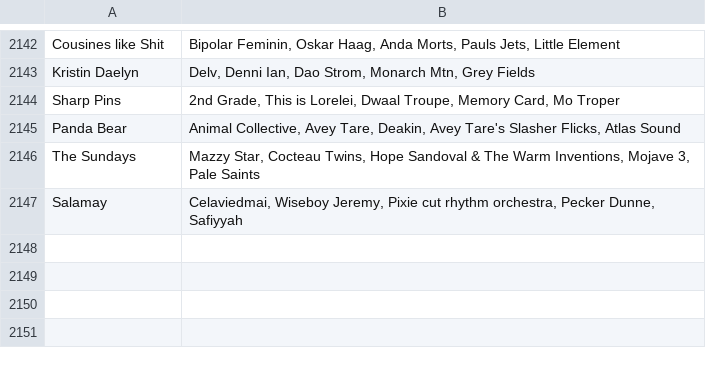
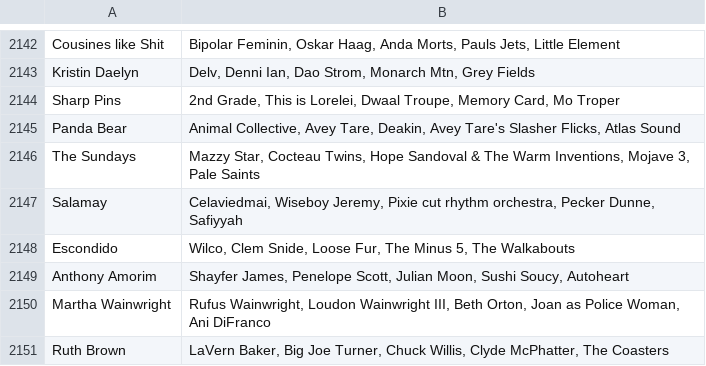
Before and after one commit to MikeStrusz/Music_Taste_Machine_Learning_Model, a CSV file: data/liked_artists_only_similar.csv, drawn as a sheet; only a part is shown, gaps mark what is left out; the diff names each change by its address in the sheet, - before the commit and + after, or states it on an @@ line.

```diff
--- a/data/liked_artists_only_similar.csv
+++ b/data/liked_artists_only_similar.csv
+row 2148: Escondido | Wilco, Clem Snide, Loose Fur, The Minus 5, The Walkabouts
+row 2149: Anthony Amorim | Shayfer James, Penelope Scott, Julian Moon, Sushi Soucy, Autoheart
+row 2150: Martha Wainwright | Rufus Wainwright, Loudon Wainwright III, Beth Orton, Joan as Police Woman, Ani DiFranco
+row 2151: Ruth Brown | LaVern Baker, Big Joe Turner, Chuck Willis, Clyde McPhatter, The Coasters
```
Also changed, not shown: data/missing_artists.csv, data/nmf_album_links.csv, 9 other files.
